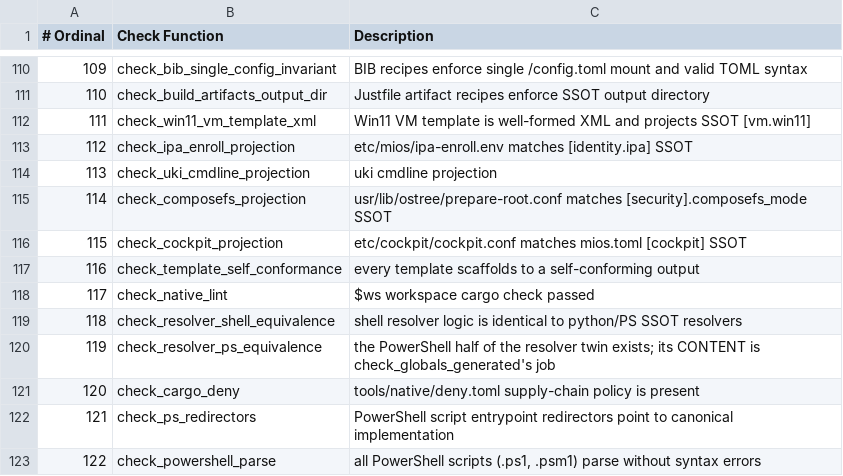
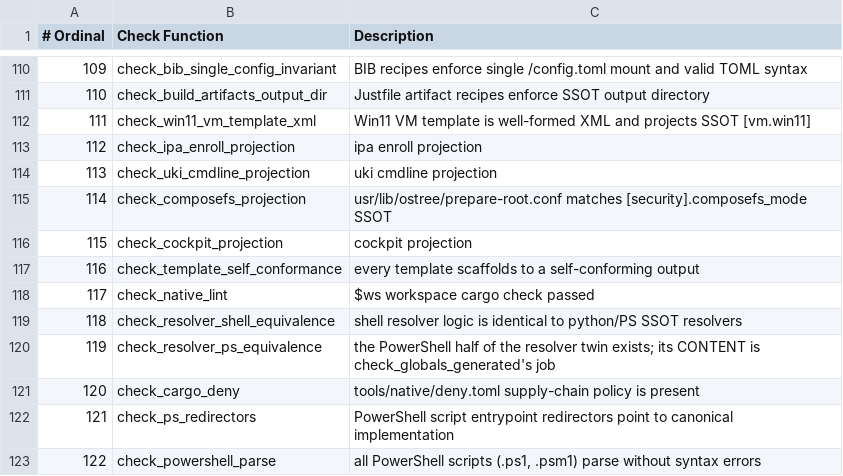
Before and after one commit to mios-dev/MiOS, a TSV file: usr/share/mios/reference/drift-gate-index.tsv, drawn as a sheet; only a part is shown, gaps mark what is left out.

Commit message:
Consolidate service projections and native generator dispatch
Render Cockpit and IPA settings through the shared native unit generator, remove two duplicate Python producers, and reject missing or stale renderer contracts. Consolidate platform-aware native generator lookup and run the four previously unavailable native projections. Preserve generated service payloads and verify 31 Rust tests, daemon and shell negative controls, task losslessness and full generation idempotence. Regenerate the declared tracked-size budget from existing headroom; broader legibility ceilings remain unresolved.

```diff
--- a/usr/share/mios/reference/drift-gate-index.tsv
+++ b/usr/share/mios/reference/drift-gate-index.tsv
@@ -112,6 +112,6 @@
 111	check_win11_vm_template_xml	Win11 VM template is well-formed XML and projects SSOT [vm.win11]
-112	check_ipa_enroll_projection	etc/mios/ipa-enroll.env matches [identity.ipa] SSOT
+112	check_ipa_enroll_projection	ipa enroll projection
 113	check_uki_cmdline_projection	uki cmdline projection
 114	check_composefs_projection	usr/lib/ostree/prepare-root.conf matches [security].composefs_mode SSOT
-115	check_cockpit_projection	etc/cockpit/cockpit.conf matches mios.toml [cockpit] SSOT
+115	check_cockpit_projection	cockpit projection
 116	check_template_self_conformance	every template scaffolds to a self-conforming output
```
Also changed, not shown: 30 other files.
